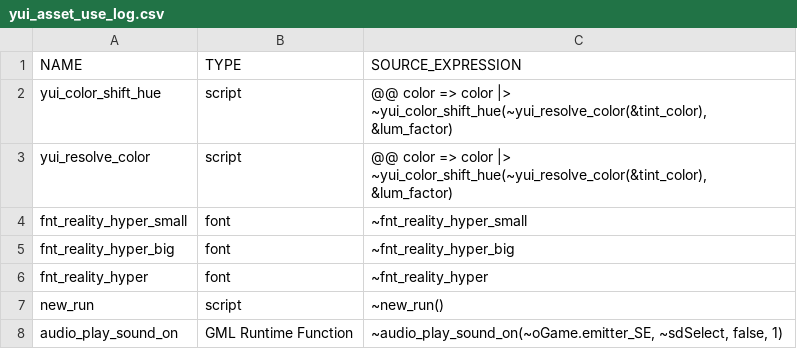
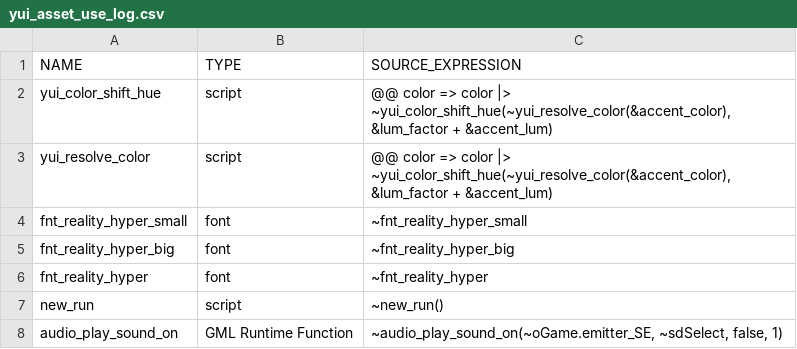
Before and after one commit to flowershoppe/Scramble, a CSV file: datafiles/logs/yui_asset_use_log.csv, drawn as a sheet; only a part is shown; the diff covers the shown part only.

```diff
--- a/datafiles/logs/yui_asset_use_log.csv
+++ b/datafiles/logs/yui_asset_use_log.csv
@@ -1,4 +1,4 @@
 NAME, TYPE, SOURCE_EXPRESSION
-yui_color_shift_hue, script, "@@ color => color |> ~yui_color_shift_hue(~yui_resolve_color(&tint_color), &lum_factor)"
-yui_resolve_color, script, "@@ color => color |> ~yui_color_shift_hue(~yui_resolve_color(&tint_color), &lum_factor)"
+yui_color_shift_hue, script, "@@ color => color |> ~yui_color_shift_hue(~yui_resolve_color(&accent_color), &lum_factor + &accent_lum)"
+yui_resolve_color, script, "@@ color => color |> ~yui_color_shift_hue(~yui_resolve_color(&accent_color), &lum_factor + &accent_lum)"
 fnt_reality_hyper_small, font, "~fnt_reality_hyper_small"
```
Also changed, not shown: 28 added rows, 1 moved row and 1 edited cell elsewhere in this file, 40 other files.
